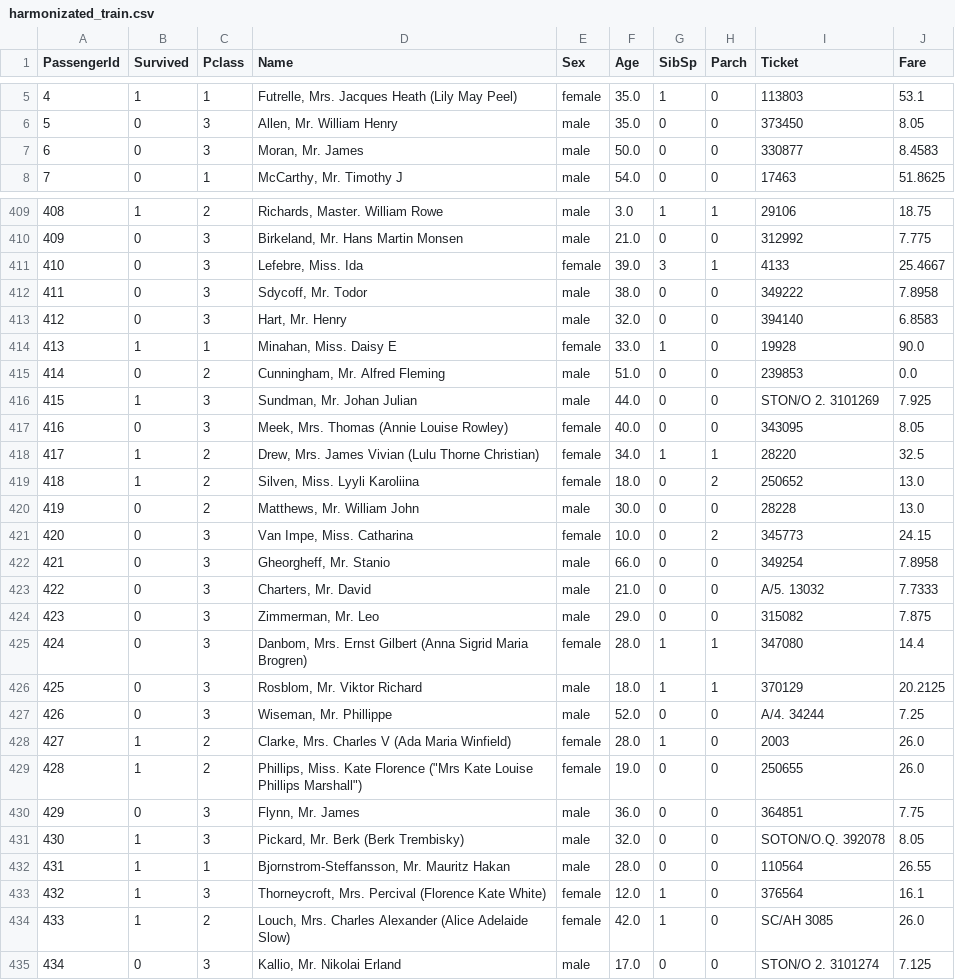
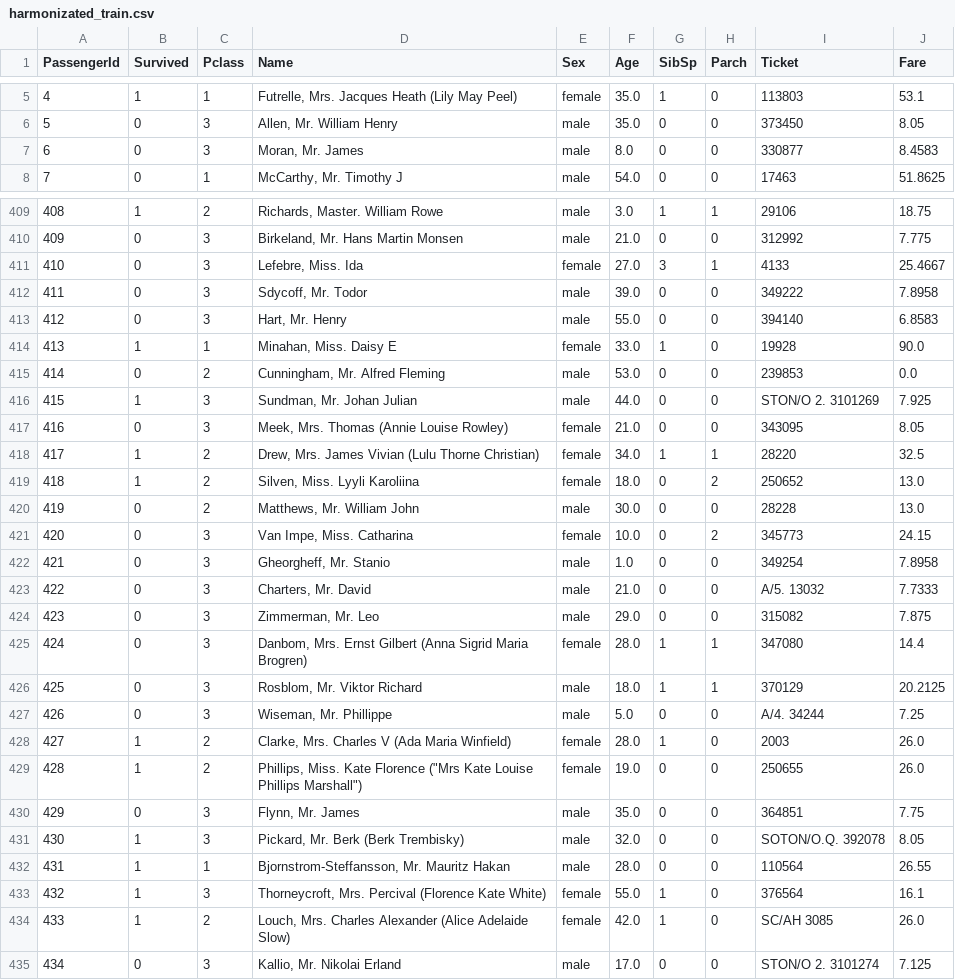
Before and after one commit to MACampaUniversidad/MineriaDeDatos, a CSV file: Titanic/harmonizated_train.csv, drawn as a sheet; only a part is shown, gaps mark what is left out; the diff covers the shown part only.

```diff
--- a/Titanic/harmonizated_train.csv
+++ b/Titanic/harmonizated_train.csv
@@ -6,3 +6,3 @@ PassengerId,Survived,Pclass,Name,Sex,Age,SibSp,Parch,Ticket,Fare
 5,0,3,"Allen, Mr. William Henry",male,35.0,0,0,373450,8.05
-6,0,3,"Moran, Mr. James",male,50.0,0,0,330877,8.4583
+6,0,3,"Moran, Mr. James",male,8.0,0,0,330877,8.4583
 7,0,1,"McCarthy, Mr. Timothy J",male,54.0,0,0,17463,51.8625
@@ -410,9 +410,9 @@ PassengerId,Survived,Pclass,Name,Sex,Age,SibSp,Parch,Ticket,Fare
 409,0,3,"Birkeland, Mr. Hans Martin Monsen",male,21.0,0,0,312992,7.775
-410,0,3,"Lefebre, Miss. Ida",female,39.0,3,1,4133,25.4667
-411,0,3,"Sdycoff, Mr. Todor",male,38.0,0,0,349222,7.8958
-412,0,3,"Hart, Mr. Henry",male,32.0,0,0,394140,6.8583
+410,0,3,"Lefebre, Miss. Ida",female,27.0,3,1,4133,25.4667
+411,0,3,"Sdycoff, Mr. Todor",male,39.0,0,0,349222,7.8958
+412,0,3,"Hart, Mr. Henry",male,55.0,0,0,394140,6.8583
 413,1,1,"Minahan, Miss. Daisy E",female,33.0,1,0,19928,90.0
-414,0,2,"Cunningham, Mr. Alfred Fleming",male,51.0,0,0,239853,0.0
+414,0,2,"Cunningham, Mr. Alfred Fleming",male,53.0,0,0,239853,0.0
 415,1,3,"Sundman, Mr. Johan Julian",male,44.0,0,0,STON/O 2. 3101269,7.925
-416,0,3,"Meek, Mrs. Thomas (Annie Louise Rowley)",female,40.0,0,0,343095,8.05
+416,0,3,"Meek, Mrs. Thomas (Annie Louise Rowley)",female,21.0,0,0,343095,8.05
 417,1,2,"Drew, Mrs. James Vivian (Lulu Thorne Christian)",female,34.0,1,1,28220,32.5
@@ -421,3 +421,3 @@ PassengerId,Survived,Pclass,Name,Sex,Age,SibSp,Parch,Ticket,Fare
 420,0,3,"Van Impe, Miss. Catharina",female,10.0,0,2,345773,24.15
-421,0,3,"Gheorgheff, Mr. Stanio",male,66.0,0,0,349254,7.8958
+421,0,3,"Gheorgheff, Mr. Stanio",male,1.0,0,0,349254,7.8958
 422,0,3,"Charters, Mr. David",male,21.0,0,0,A/5. 13032,7.7333
@@ -426,9 +426,9 @@ PassengerId,Survived,Pclass,Name,Sex,Age,SibSp,Parch,Ticket,Fare
 425,0,3,"Rosblom, Mr. Viktor Richard",male,18.0,1,1,370129,20.2125
-426,0,3,"Wiseman, Mr. Phillippe",male,52.0,0,0,A/4. 34244,7.25
+426,0,3,"Wiseman, Mr. Phillippe",male,5.0,0,0,A/4. 34244,7.25
 427,1,2,"Clarke, Mrs. Charles V (Ada Maria Winfield)",female,28.0,1,0,2003,26.0
 428,1,2,"Phillips, Miss. Kate Florence (""Mrs Kate Louise Phillips Marshall"")",female,19.0,0,0,250655,26.0
-429,0,3,"Flynn, Mr. James",male,36.0,0,0,364851,7.75
+429,0,3,"Flynn, Mr. James",male,35.0,0,0,364851,7.75
 430,1,3,"Pickard, Mr. Berk (Berk Trembisky)",male,32.0,0,0,SOTON/O.Q. 392078,8.05
 431,1,1,"Bjornstrom-Steffansson, Mr. Mauritz Hakan",male,28.0,0,0,110564,26.55
-432,1,3,"Thorneycroft, Mrs. Percival (Florence Kate White)",female,12.0,1,0,376564,16.1
+432,1,3,"Thorneycroft, Mrs. Percival (Florence Kate White)",female,55.0,1,0,376564,16.1
 433,1,2,"Louch, Mrs. Charles Alexander (Alice Adelaide Slow)",female,42.0,1,0,SC/AH 3085,26.0
```
Also changed, not shown: 172 edited cells elsewhere in this file, Titanic/harmonizated_test.csv, 23 other files.
